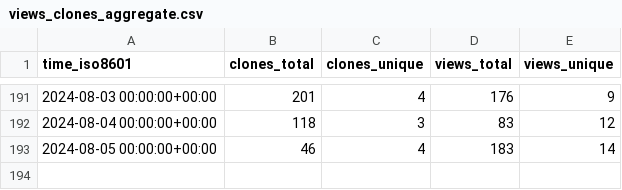
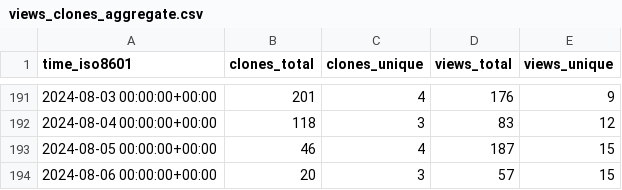
Before and after one commit to MFlowCode/stats, a CSV file: MFlowCode/MFC/ghrs-data/views_clones_aggregate.csv, drawn as a sheet; only a part is shown, gaps mark what is left out.

```diff
--- a/MFlowCode/MFC/ghrs-data/views_clones_aggregate.csv
+++ b/MFlowCode/MFC/ghrs-data/views_clones_aggregate.csv
@@ -192,2 +192,3 @@ time_iso8601,clones_total,clones_unique,views_total,views_unique
 2024-08-04 00:00:00+00:00,118,3,83,12
-2024-08-05 00:00:00+00:00,46,4,183,14
+2024-08-05 00:00:00+00:00,46,4,187,15
+2024-08-06 00:00:00+00:00,20,3,57,15
```
Also changed, not shown: 1 other file.
